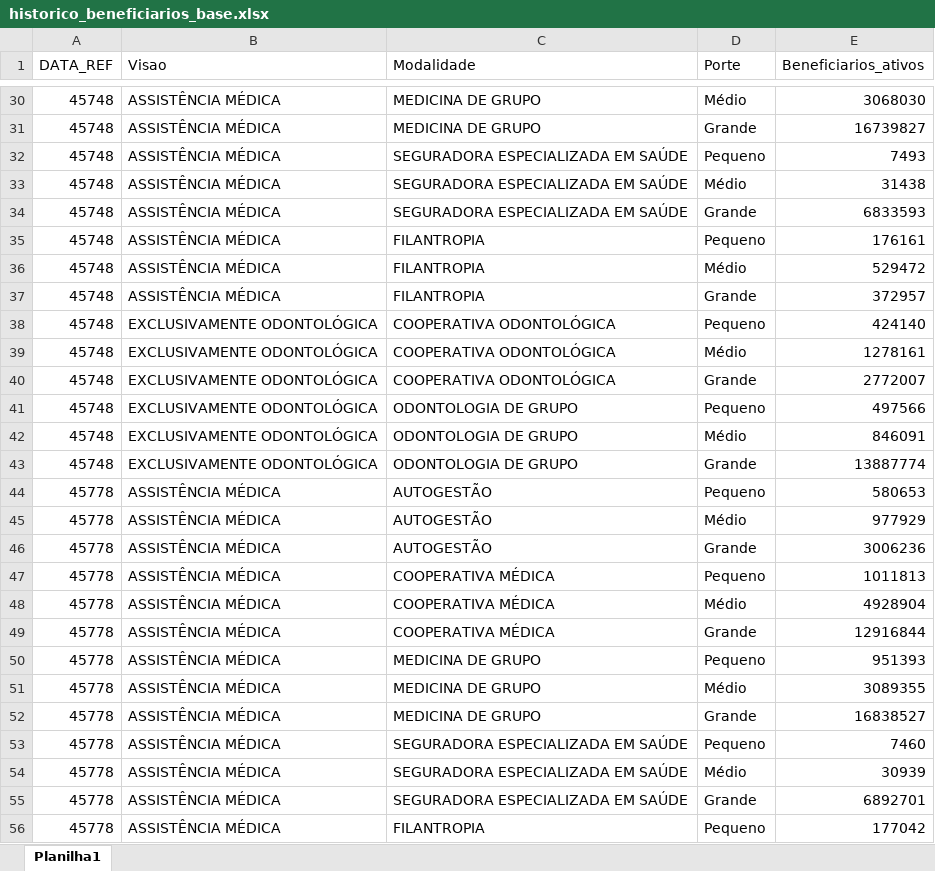
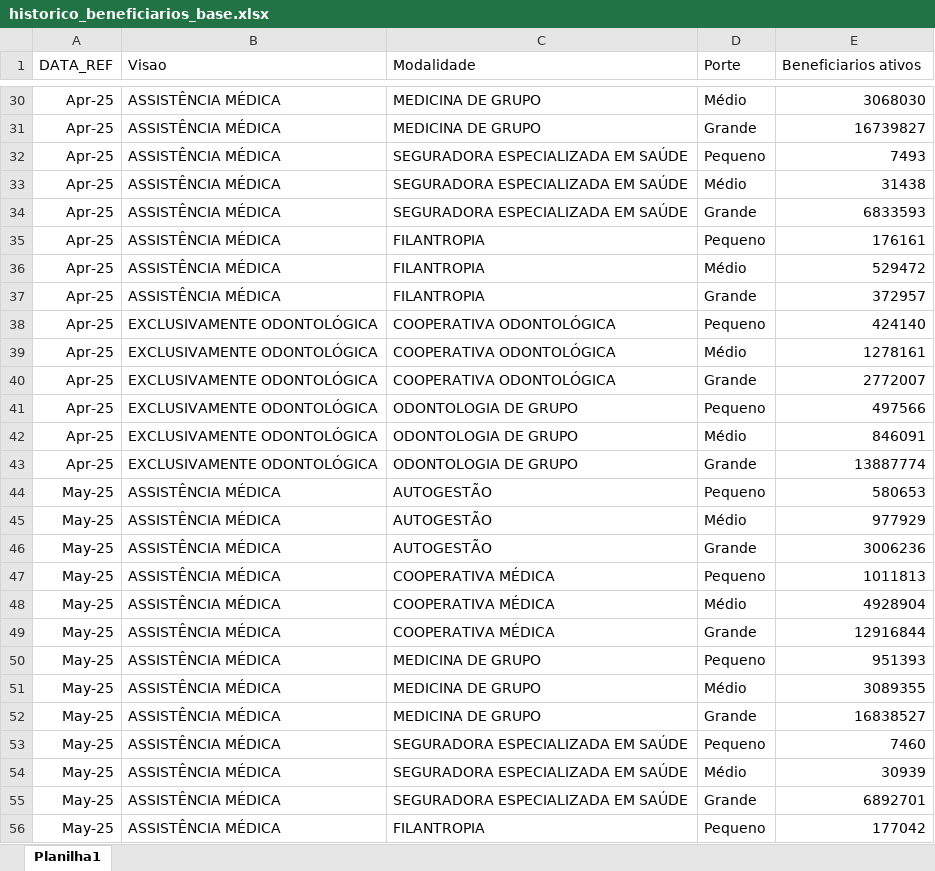
Before and after one commit to besantos1980-ui/abramgesinogdiretoria, an Excel workbook: historico_beneficiarios_base.xlsx, sheet Planilha1, drawn as a sheet; only a part is shown, gaps mark what is left out; values as stored, in another font and other column widths than the file's, no borders; the diff covers the shown part only; the diff names each change by its address in the sheet, - before the commit and + after, or states it on an @@ line.

```diff
--- a/historico_beneficiarios_base.xlsx (sheet Planilha1)
+++ b/historico_beneficiarios_base.xlsx (sheet Planilha1)
-E1: Beneficiarios_ativos
+E1: Beneficiarios ativos
-A30:A43 (DATA_REF): 45748
+A30:A43 (DATA_REF): Apr-25
-A44:A56 (DATA_REF): 45778
+A44:A56 (DATA_REF): May-25
```
Also changed, not shown: 256 edited cells elsewhere in this sheet.
